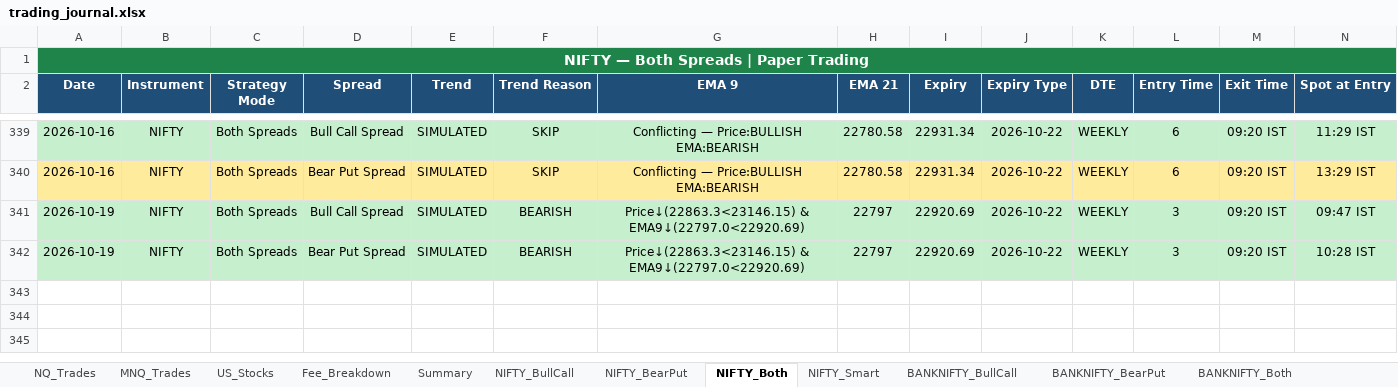
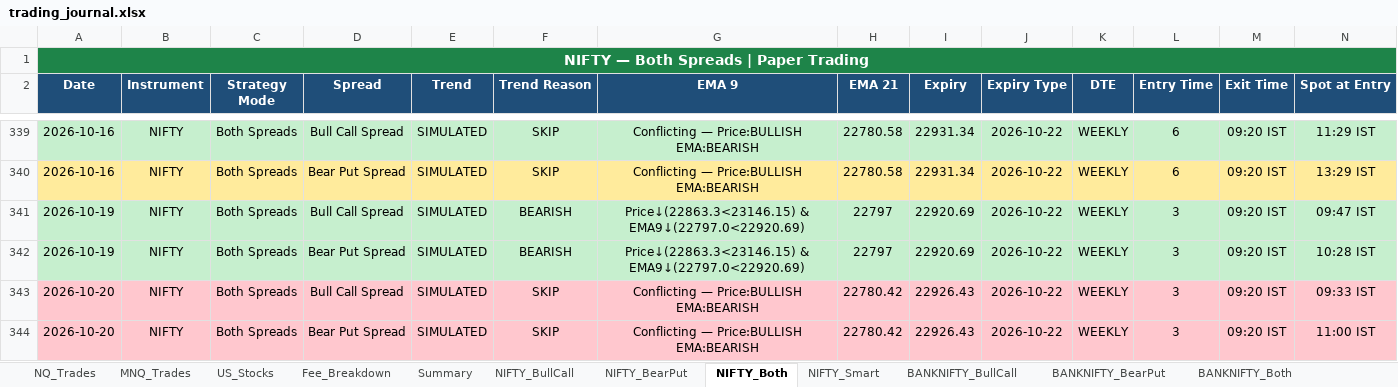
Before and after one commit to Abu086/nq-mnq-bot, an Excel workbook: trading_journal.xlsx, sheet NIFTY_Both, drawn as a sheet; only a part is shown, gaps mark what is left out; values as stored, in another font and other column widths than the file's, no borders; rows hold the shown columns only; the diff names each change by its address in the sheet, - before the commit and + after, or states it on an @@ line.

```diff
--- a/trading_journal.xlsx (sheet NIFTY_Both)
+++ b/trading_journal.xlsx (sheet NIFTY_Both)
+row 343: 2026-10-20 | NIFTY | Both Spreads | Bull Call Spread | SIMULATED | SKIP | Conflicting — Price:BULLISH EMA:BEARISH | 22780.42 | 22926.43 | 2026-10-22 | WEEKLY | 3 | 09:20 IST | 09:33 IST
+row 344: 2026-10-20 | NIFTY | Both Spreads | Bear Put Spread | SIMULATED | SKIP | Conflicting — Price:BULLISH EMA:BEARISH | 22780.42 | 22926.43 | 2026-10-22 | WEEKLY | 3 | 09:20 IST | 11:00 IST
```
Also changed, not shown: sheet BANKNIFTY_Both, sheet NIFTY_BearPut, sheet NIFTY_BullCall, sheet BANKNIFTY_BearPut, sheet BANKNIFTY_BullCall, sheet NQ_Trades, 3 more sheets, 2 other files.
